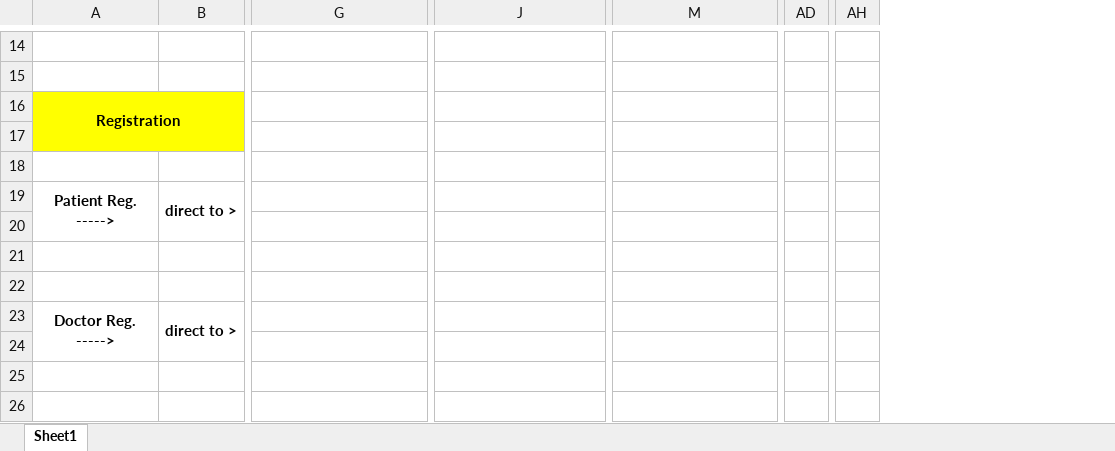
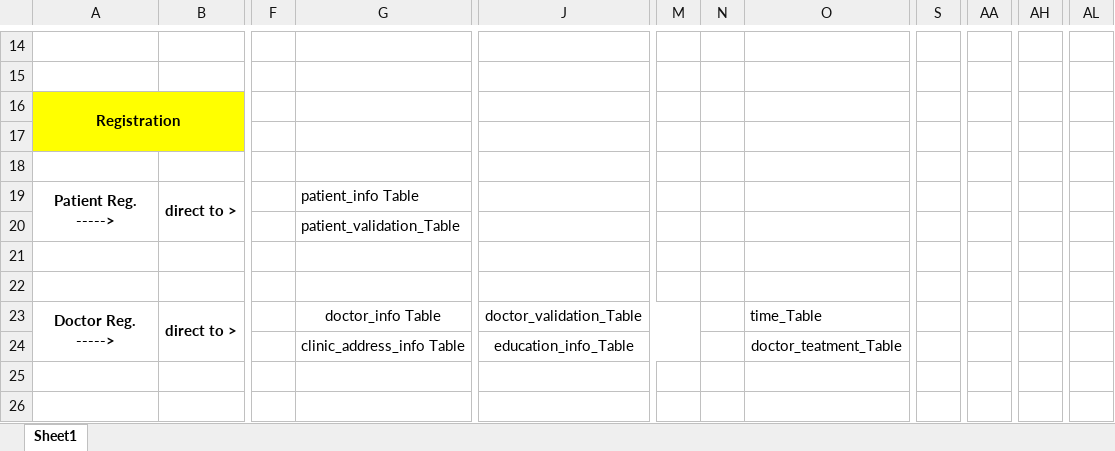
Before and after one commit to prabandhshinde/OnlineDoctorAppointmentSystem, an Excel workbook: reference_docs/db.xlsx, sheet Sheet1, drawn as a sheet; only a part is shown, gaps mark what is left out; values as stored, in another font and other column widths than the file's, no borders; removed rows and columns are numbered as before the commit, all else as after; rows hold the shown columns only; the diff covers the shown part only; the diff names each change by its address in the sheet, - before the commit and + after, or states it on an @@ line.

```diff
--- a/reference_docs/db.xlsx (sheet Sheet1)
+++ b/reference_docs/db.xlsx (sheet Sheet1)
+column F, empty
+column M, empty
+column N, empty
+column S, empty
+column AA, empty
-column AD, empty
+column AH, empty
-column AH, empty
+column AL, empty
-A19:A20 merged
+A19:A20 merged
-B19:B20 merged
+B19:B20 merged
-G19: (empty)
+G19: patient_info Table
+row 20:  |  |  | patient_validation_Table
-row 22: (empty)
-G23: (empty)
+G23: doctor_info Table
+G23:I23 merged
-J23: (empty)
+J23: doctor_validation_Table
+J23:M23 merged
-O23: (empty)
+O23: time_Table
+O23:P23 merged
-row 24: (empty)
+row 24:  |  |  | clinic_address_info Table | education_info_Table |  |  | doctor_teatment_Table
+G24:I24 merged
+J24:M24 merged
+O24:P24 merged
```
Also changed, not shown: 1 added row, 1 removed row, 1 removed column, 9 edited cells and merged cells elsewhere in this sheet.
